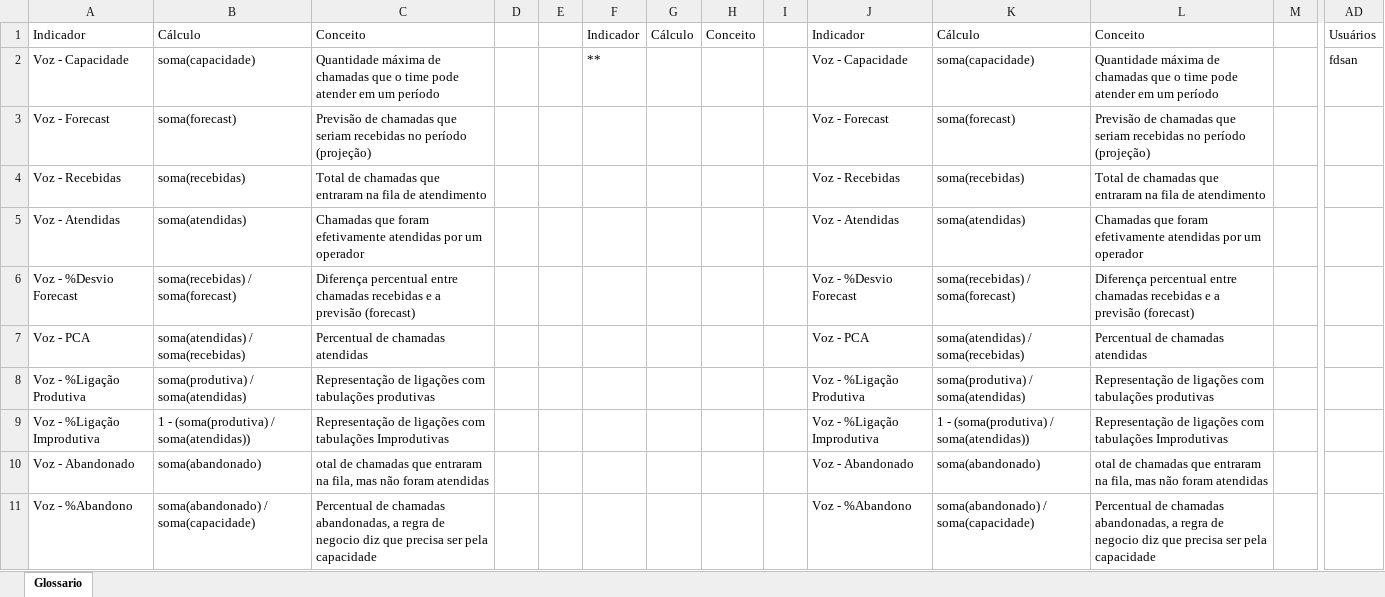
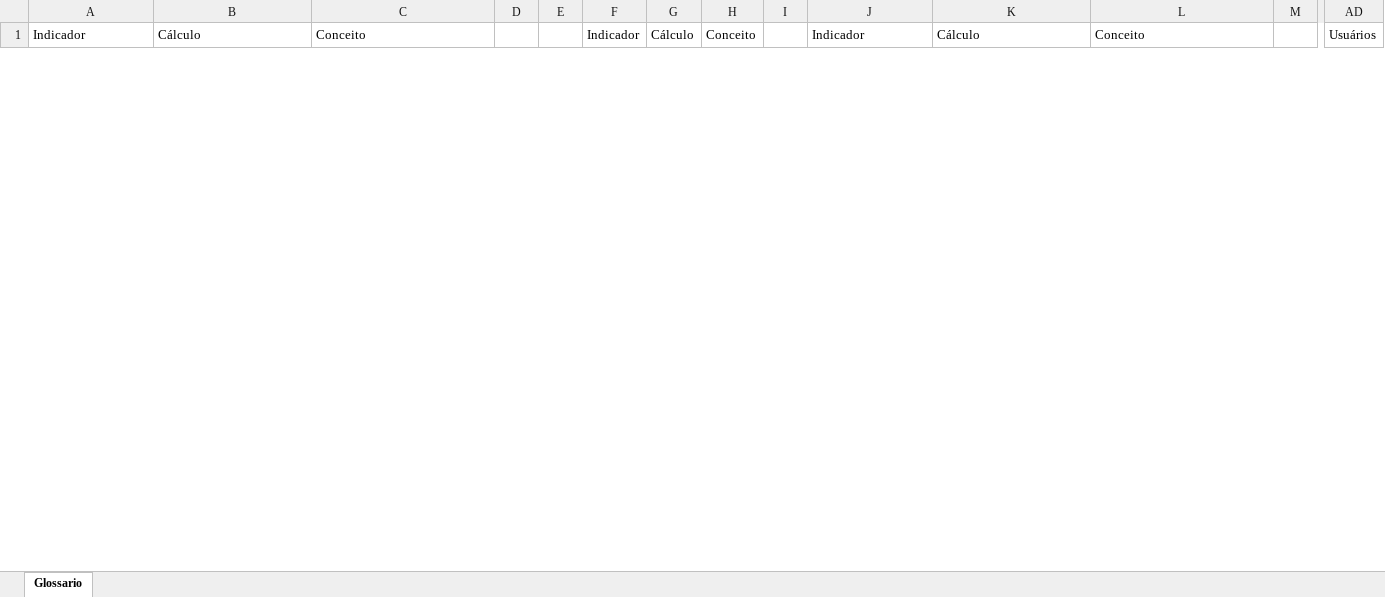
Before and after one commit to fdsantos94/glossario, an Excel workbook: dist/glossario_light.xlsm, sheet Glossario, drawn as a sheet; only a part is shown, gaps mark what is left out; values as stored, in another font and other column widths than the file's, no borders; charts and pictures not drawn; removed rows and columns are numbered as before the commit, all else as after; rows hold the shown columns only; the diff covers the shown part only; the diff names each change by its address in the sheet, - before the commit and + after, or states it on an @@ line.

```diff
--- a/dist/glossario_light.xlsm (sheet Glossario)
+++ b/dist/glossario_light.xlsm (sheet Glossario)
-row 2: Voz - Capacidade | soma(capacidade) | Quantidade máxima de chamadas que o time pode atender em um período |  |  | ** |  |  |  | Voz - Capacidade | soma(capacidade) | Quantidade máxima de chamadas que o time pode atender em um período |  | fdsan
-row 3: Voz - Forecast | soma(forecast) | Previsão de chamadas que seriam recebidas no período (projeção) |  |  |  |  |  |  | Voz - Forecast | soma(forecast) | Previsão de chamadas que seriam recebidas no período (projeção)
-row 4: Voz - Recebidas | soma(recebidas) | Total de chamadas que entraram na fila de atendimento |  |  |  |  |  |  | Voz - Recebidas | soma(recebidas) | Total de chamadas que entraram na fila de atendimento
-row 5: Voz - Atendidas | soma(atendidas) | Chamadas que foram efetivamente atendidas por um operador |  |  |  |  |  |  | Voz - Atendidas | soma(atendidas) | Chamadas que foram efetivamente atendidas por um operador
-row 6: Voz - %Desvio Forecast | soma(recebidas) / soma(forecast) | Diferença percentual entre chamadas recebidas e a previsão (forecast) |  |  |  |  |  |  | Voz - %Desvio Forecast | soma(recebidas) / soma(forecast) | Diferença percentual entre chamadas recebidas e a previsão (forecast)
-row 7: Voz - PCA | soma(atendidas) / soma(recebidas) | Percentual de chamadas atendidas |  |  |  |  |  |  | Voz - PCA | soma(atendidas) / soma(recebidas) | Percentual de chamadas atendidas
-row 8: Voz - %Ligação Produtiva | soma(produtiva) / soma(atendidas) | Representação de ligações com tabulações produtivas |  |  |  |  |  |  | Voz - %Ligação Produtiva | soma(produtiva) / soma(atendidas) | Representação de ligações com tabulações produtivas
-row 9: Voz - %Ligação Improdutiva | 1 - (soma(produtiva) / soma(atendidas)) | Representação de ligações com tabulações Improdutivas |  |  |  |  |  |  | Voz - %Ligação Improdutiva | 1 - (soma(produtiva) / soma(atendidas)) | Representação de ligações com tabulações Improdutivas
-row 10: Voz - Abandonado | soma(abandonado) | otal de chamadas que entraram na fila, mas não foram atendidas |  |  |  |  |  |  | Voz - Abandonado | soma(abandonado) | otal de chamadas que entraram na fila, mas não foram atendidas
-row 11: Voz - %Abandono | soma(abandonado) / soma(capacidade) | Percentual de chamadas abandonadas, a regra de negocio diz que precisa ser pela capacidade |  |  |  |  |  |  | Voz - %Abandono | soma(abandonado) / soma(capacidade) | Percentual de chamadas abandonadas, a regra de negocio diz que precisa ser pela capacidade
```
Also changed, not shown: 30 added rows and 80 removed rows elsewhere in this sheet, 1 other file.
